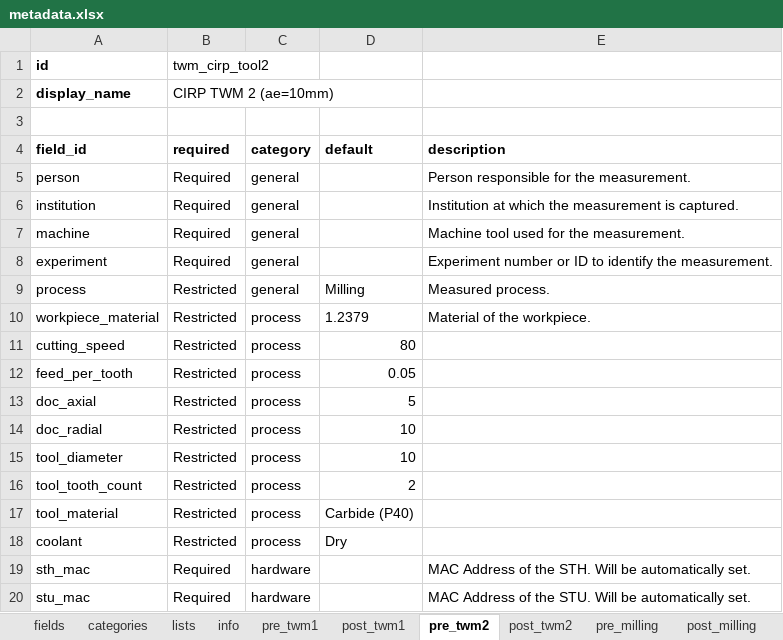
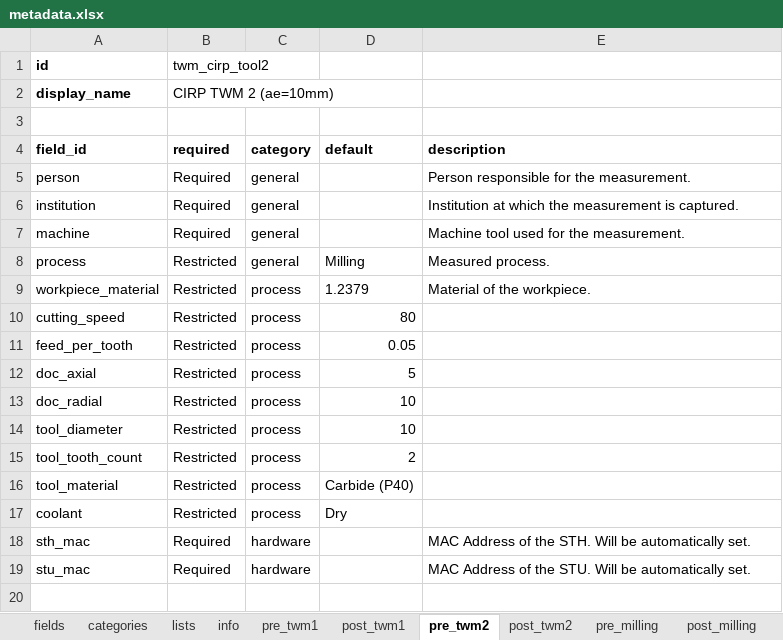
Before and after one commit to MyTooliT/ICOweb, an Excel workbook: metadata.xlsx, sheet pre_twm2, drawn as a sheet; values as stored, in another font and other column widths than the file's, no borders; the diff names each change by its address in the sheet, - before the commit and + after, or states it on an @@ line.

Commit message:
Removed "experiment" from twm profiles

```diff
--- a/metadata.xlsx (sheet pre_twm2)
+++ b/metadata.xlsx (sheet pre_twm2)
-row 8: experiment | Required | general |  | Experiment number or ID to identify the measurement.
```
Also changed, not shown: sheet pre_twm1, 1 other file.
